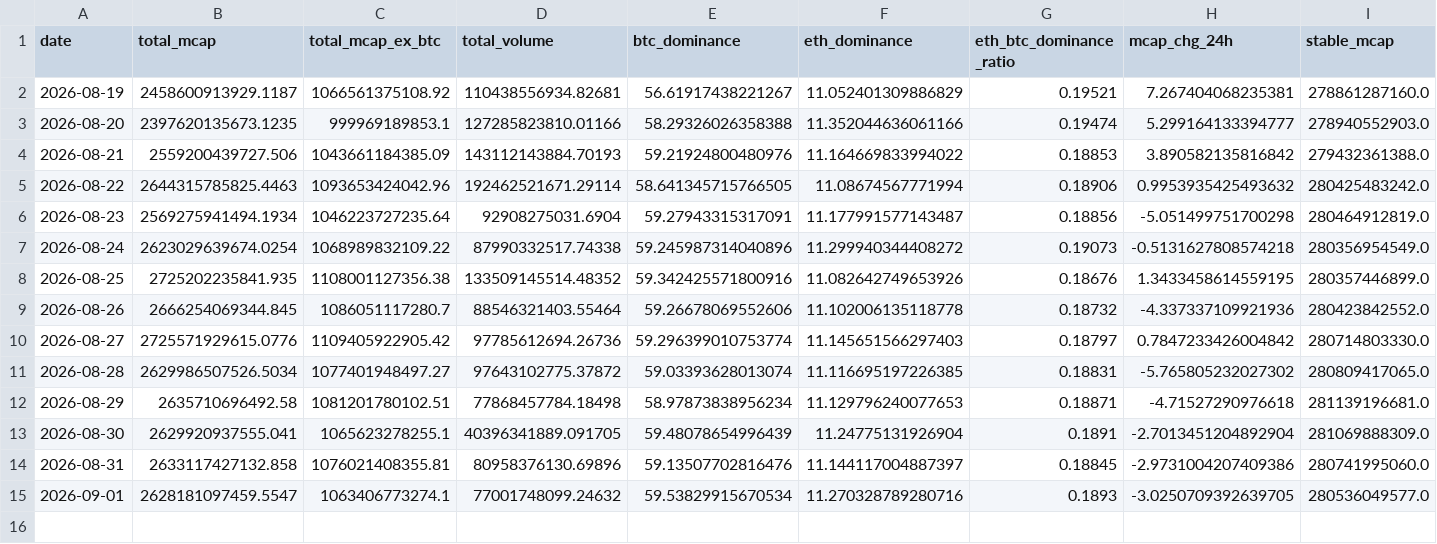
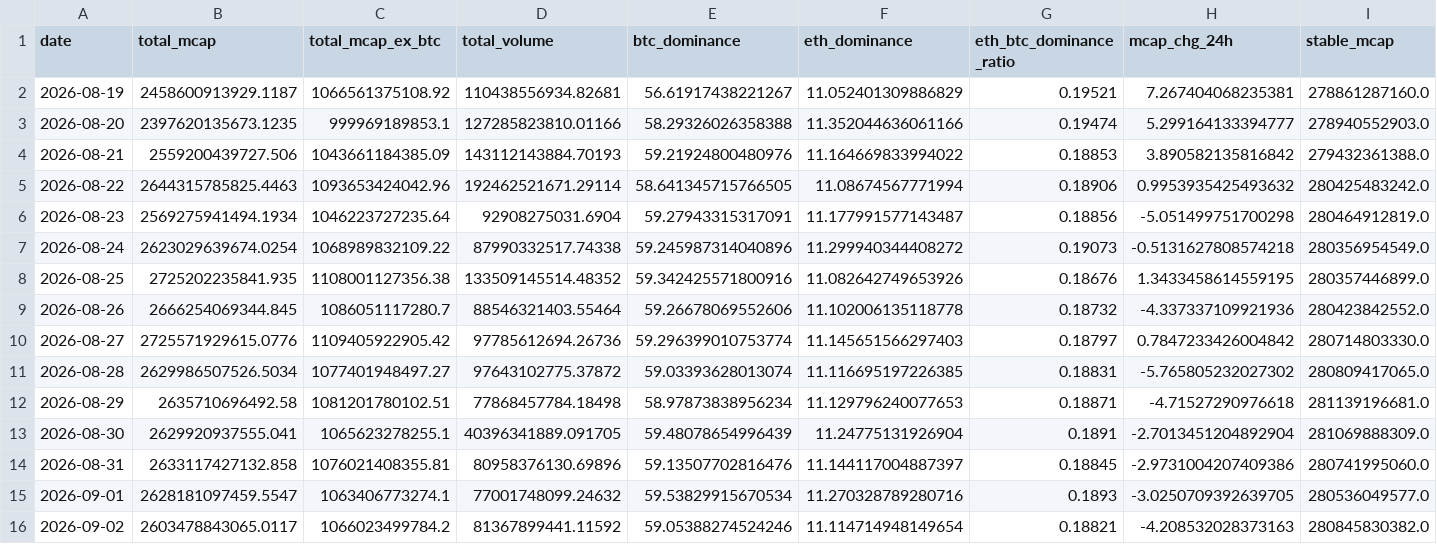
Before and after one commit to alecmessino/crypto-conviction-monitor, a CSV file: ledger/macro.csv, drawn as a sheet; only a part is shown; rows hold the shown columns only; the diff names each change by its address in the sheet, - before the commit and + after, or states it on an @@ line.

```diff
--- a/ledger/macro.csv
+++ b/ledger/macro.csv
+row 16: 2026-09-02 | 2603478843065.0117 | 1066023499784.2 | 81367899441.11592 | 59.05388274524246 | 11.114714948149654 | 0.18821 | -4.208532028373163 | 280845830382.0
```
Also changed, not shown: ledger/dex.csv, ledger/index.csv, 16 other files.
